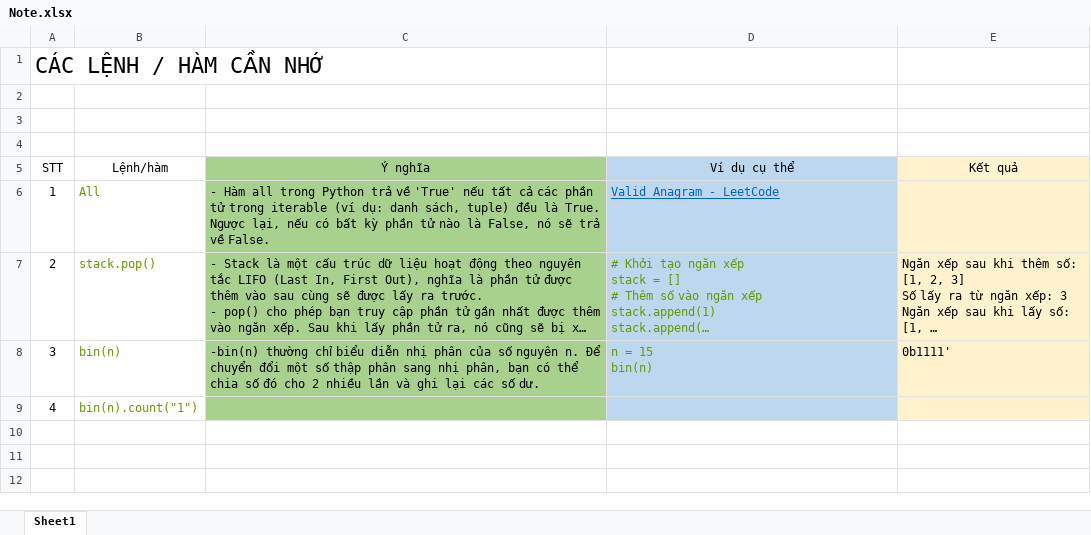
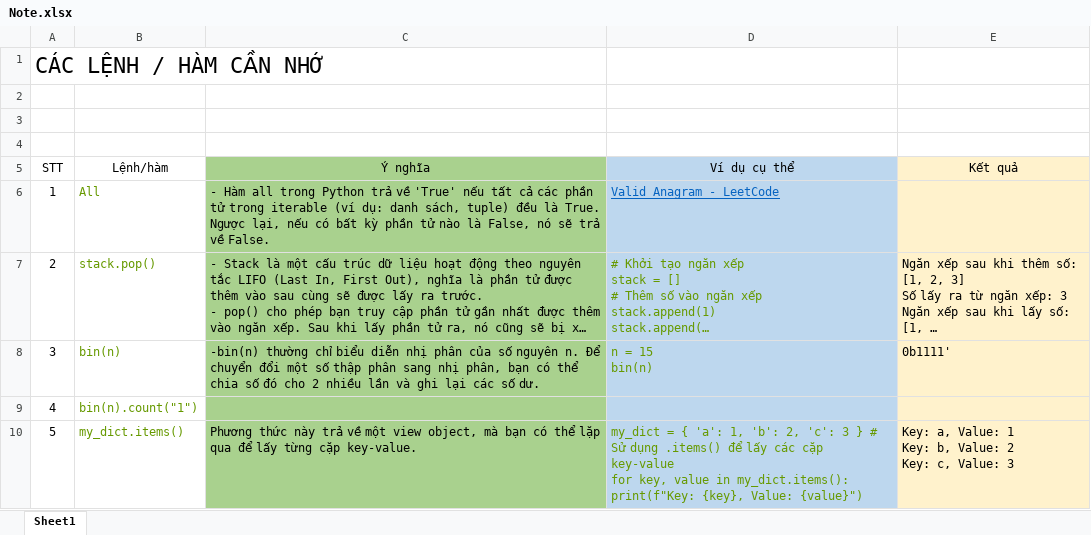
Before and after one commit to LeThang15081994/300CodeExercise, an Excel workbook: Note.xlsx, sheet Sheet1, drawn as a sheet; long unchanged cells end in …; values as stored, in another font and other column widths than the file's, no borders; ↵ is a line break in a cell; the diff names each change by its address in the sheet, - before the commit and + after, or states it on an @@ line.

```diff
--- a/Note.xlsx (sheet Sheet1)
+++ b/Note.xlsx (sheet Sheet1)
+row 10: 5 | my_dict.items() | Phương thức này trả về một view object, mà bạn có thể lặp qua để lấy từng cặp key-value. | my_dict = { 'a': 1, 'b': 2, 'c': 3 } # Sử dụng .items() để lấy các cặp key-value ↵ for key, value in my_dict.items(): ↵ print(f"Key: {key}, Value: {value}") | Key: a, Value: 1 ↵ Key: b, Value: 2 ↵ Key: c, Value: 3
```
Also changed, not shown: 5 other files.
